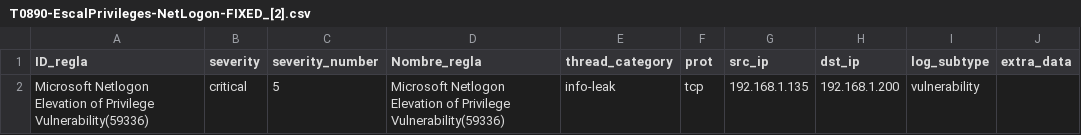
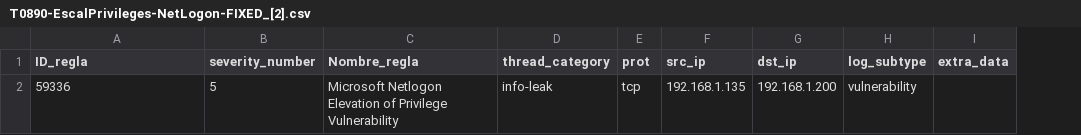
Before and after one commit to AmelendezC/TFG_ICS_ANDRES_MELENDEZ, a CSV file: Primeros_resultados/Resultados_PA/Filtered/Attacks/csv/T0890-EscalPrivileges-NetLogon-FIXED_[2].csv, drawn as a sheet; removed rows and columns are numbered as before the commit, all else as after; the diff names each change by its address in the sheet, - before the commit and + after, or states it on an @@ line.

```diff
--- a/Primeros_resultados/Resultados_PA/Filtered/Attacks/csv/T0890-EscalPrivileges-NetLogon-FIXED_[2].csv
+++ b/Primeros_resultados/Resultados_PA/Filtered/Attacks/csv/T0890-EscalPrivileges-NetLogon-FIXED_[2].csv
-column B (severity), row 2: critical
-A2 (ID_regla): Microsoft Netlogon Elevation of Privilege Vulnerability(59336)
+A2 (ID_regla): 59336
-C2 (Nombre_regla): …of Privilege Vulnerability(59336)
+C2 (Nombre_regla): …of Privilege Vulnerability
```
Also changed, not shown: Primeros_resultados/Resultados_PA/Filtered/Attacks/csv/T0816-ShtDownAllenBradley-CIP_[1].csv, Primeros_resultados/Resultados_PA/Filtered/Attacks/csv/T0848-RogueMaster-DNP3-FIXED_[1].csv, 5 other files.
